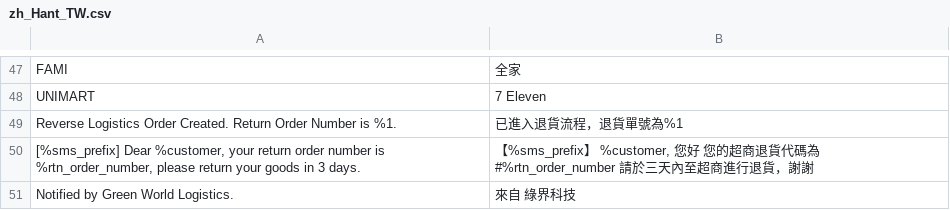
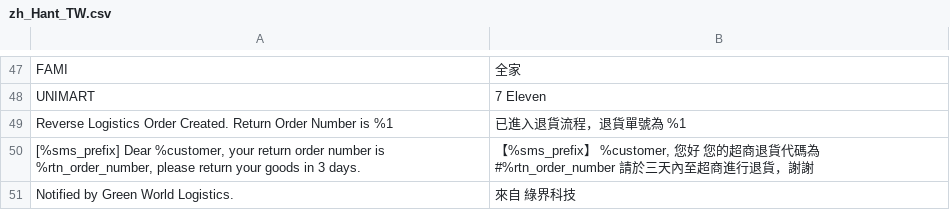
Before and after one commit to congvt305/staging-twap, a CSV file: app/code/Eguana/GWLogistics/i18n/zh_Hant_TW.csv, drawn as a sheet; only a part is shown, gaps mark what is left out; the diff names each change by its address in the sheet, - before the commit and + after, or states it on an @@ line.

Commit message:
fix dynamic store phone no. and translation

```diff
--- a/app/code/Eguana/GWLogistics/i18n/zh_Hant_TW.csv
+++ b/app/code/Eguana/GWLogistics/i18n/zh_Hant_TW.csv
-A49: …Number is %1.
+A49: …Number is %1
-B49: 已進入退貨流程，退貨單號為%1
+B49: 已進入退貨流程，退貨單號為 %1
```
Also changed, not shown: 5 other files.
